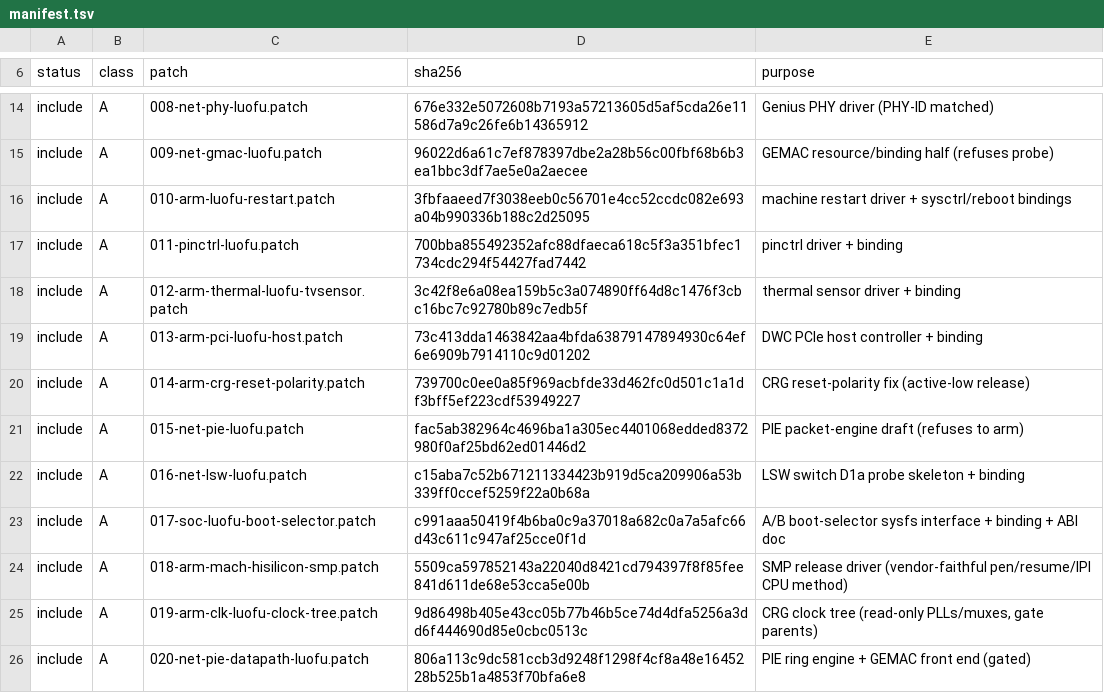
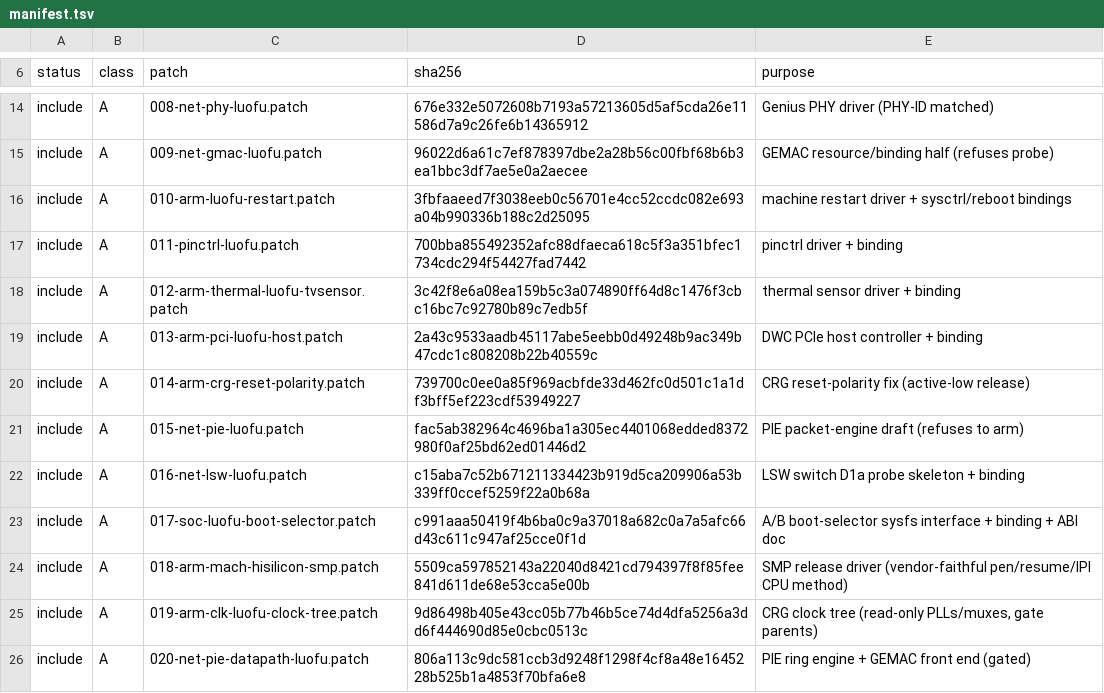
Before and after one commit to ShibbityShwab/cudy-wr3000v2-open-firmware, a TSV file: upstream/series-6.18/release-line/manifest.tsv, drawn as a sheet; only a part is shown, gaps mark what is left out.

Commit message:
WIP: preserve driver-port + upstream-pack deliverables (agents failed mid-run during internet outage 2026-11-22 18:15-18:22; work-in-progress, needs review)

```diff
--- a/upstream/series-6.18/release-line/manifest.tsv
+++ b/upstream/series-6.18/release-line/manifest.tsv
@@ -18,3 +18,3 @@ include	A	011-pinctrl-luofu.patch	700bba855492352afc88dfaeca618c5f3a351bfec1734c
 include	A	012-arm-thermal-luofu-tvsensor.patch	3c42f8e6a08ea159b5c3a074890ff64d8c1476f3cbc16bc7c92780b89c7edb5f	thermal sensor driver + binding
-include	A	013-arm-pci-luofu-host.patch	73c413dda1463842aa4bfda63879147894930c64ef6e6909b7914110c9d01202	DWC PCIe host controller + binding
+include	A	013-arm-pci-luofu-host.patch	2a43c9533aadb45117abe5eebb0d49248b9ac349b47cdc1c808208b22b40559c	DWC PCIe host controller + binding
 include	A	014-arm-crg-reset-polarity.patch	739700c0ee0a85f969acbfde33d462fc0d501c1a1df3bff5ef223cdf53949227	CRG reset-polarity fix (active-low release)
```
Also changed, not shown: 53 other files.
